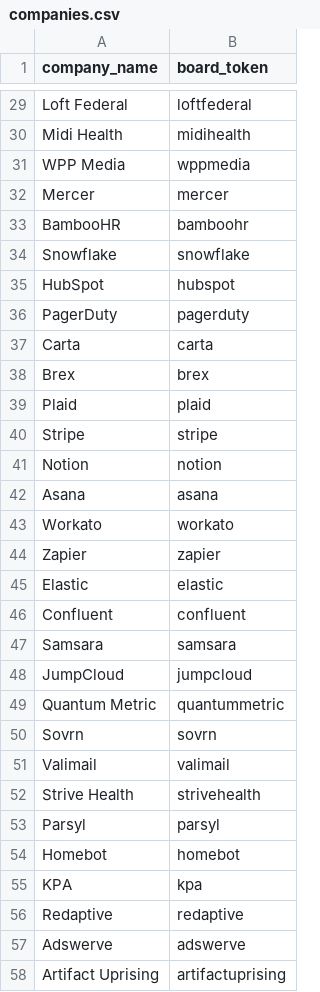
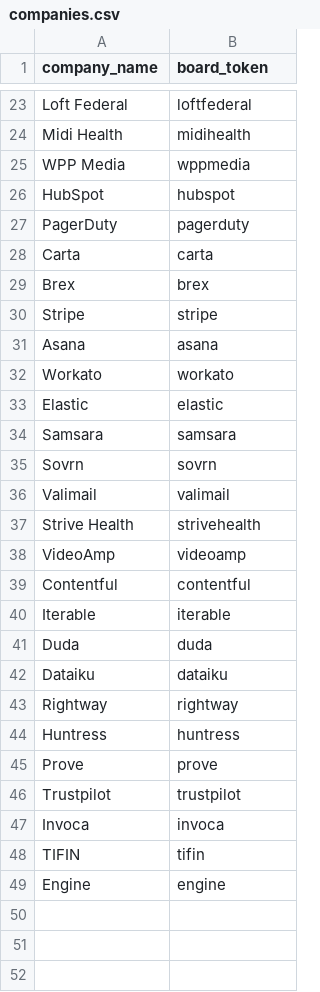
Before and after one commit to rmallorybpc/job-watch, a CSV file: companies.csv, drawn as a sheet; only a part is shown, gaps mark what is left out; the shorter side is filled out with more unchanged rows; the diff covers the shown part only.

Commit message:
Update companies.csv
update after big run

```diff
--- a/companies.csv
+++ b/companies.csv
@@ -31,5 +25,2 @@ Midi Health,midihealth
 WPP Media,wppmedia
-Mercer,mercer
-BambooHR,bamboohr
-Snowflake,snowflake
 HubSpot,hubspot
@@ -38,13 +29,7 @@ Carta,carta
 Brex,brex
-Plaid,plaid
 Stripe,stripe
-Notion,notion
 Asana,asana
 Workato,workato
-Zapier,zapier
 Elastic,elastic
-Confluent,confluent
 Samsara,samsara
-JumpCloud,jumpcloud
-Quantum Metric,quantummetric
 Sovrn,sovrn
@@ -52,7 +37 @@ Valimail,valimail
 Strive Health,strivehealth
-Parsyl,parsyl
-Homebot,homebot
-KPA,kpa
-Redaptive,redaptive
-Adswerve,adswerve
-Artifact Uprising,artifactuprising
```
Also changed, not shown: 35 removed rows elsewhere in this file.
